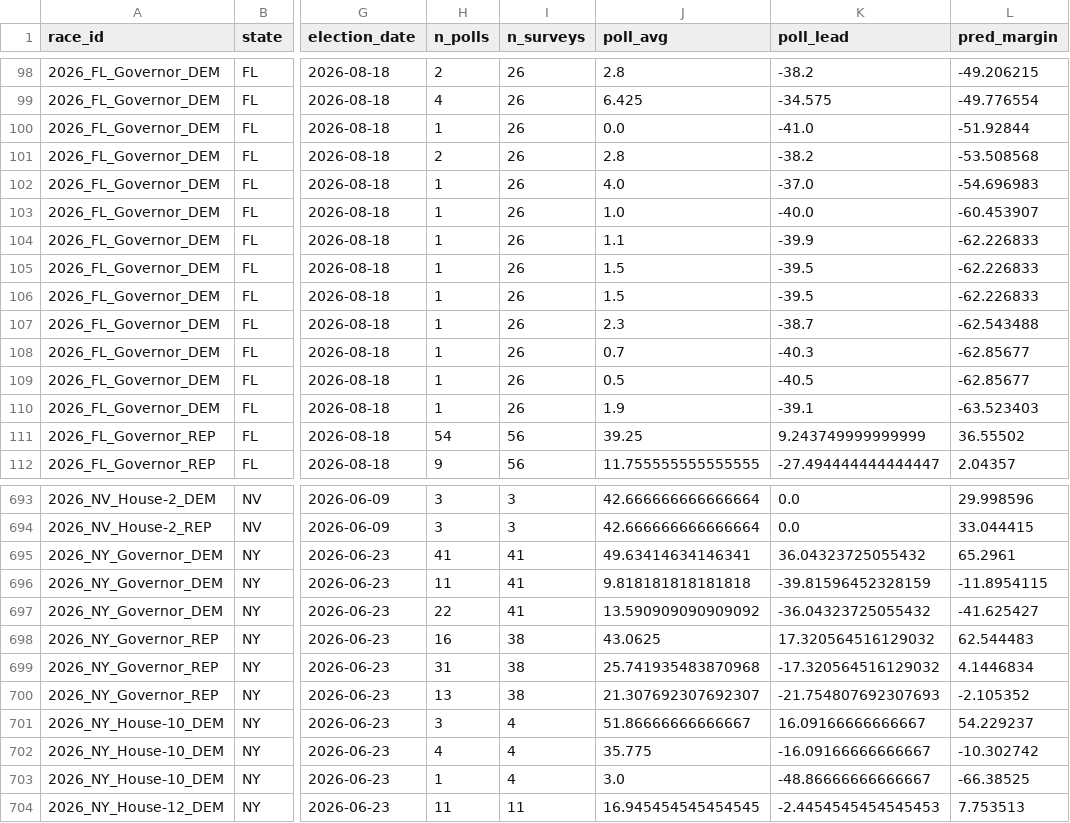
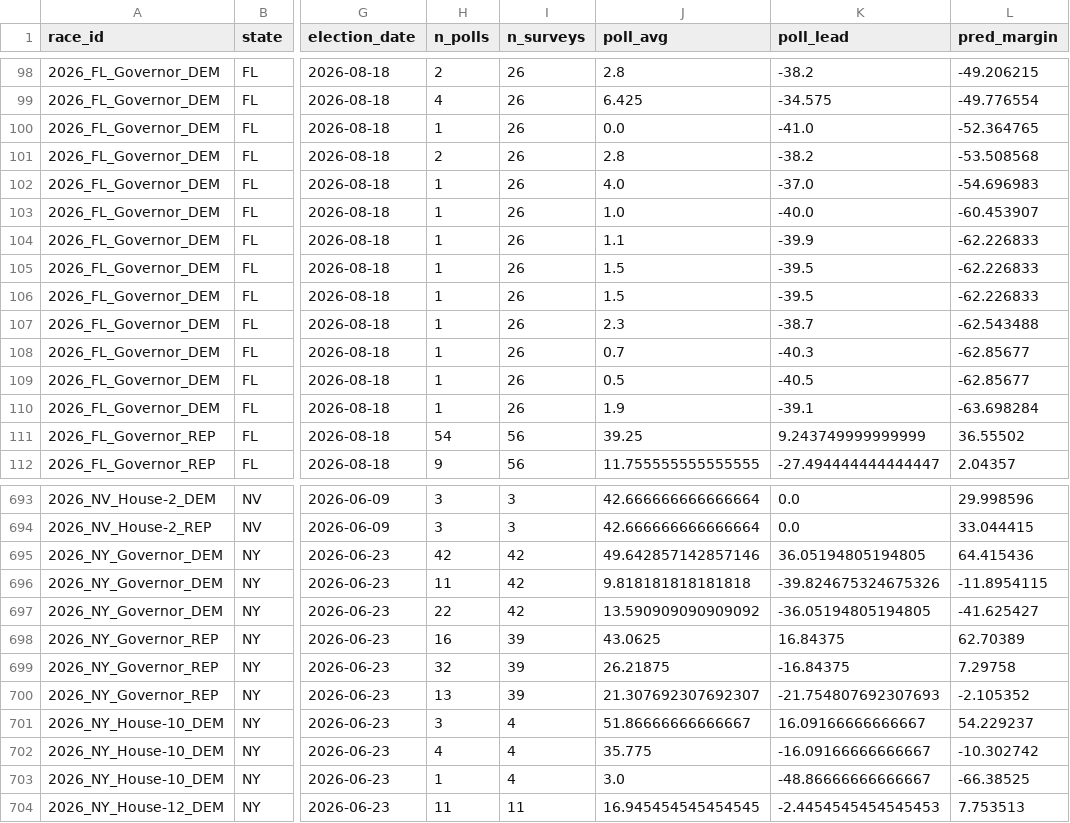
Before and after one commit to pjmerica/polling-agg-2026, a CSV file: data/processed/model_primary_margin_predictions_2026.csv, drawn as a sheet; only a part is shown, gaps mark what is left out; the diff names each change by its address in the sheet, - before the commit and + after, or states it on an @@ line.

```diff
--- a/data/processed/model_primary_margin_predictions_2026.csv
+++ b/data/processed/model_primary_margin_predictions_2026.csv
-L100 (pred_margin): -51.92844
+L100 (pred_margin): -52.364765
-L110 (pred_margin): -63.523403
+L110 (pred_margin): -63.698284
-H695 (n_polls): 41
+H695 (n_polls): 42
-I695:I697 (n_surveys): 41
+I695:I697 (n_surveys): 42
-J695 (poll_avg): 49.63414634146341
+J695 (poll_avg): 49.642857142857146
-K695 (poll_lead): 36.04323725055432
+K695 (poll_lead): 36.05194805194805
-L695 (pred_margin): 65.2961
+L695 (pred_margin): 64.415436
-K696 (poll_lead): -39.81596452328159
+K696 (poll_lead): -39.824675324675326
-K697 (poll_lead): -36.04323725055432
+K697 (poll_lead): -36.05194805194805
-I698:I700 (n_surveys): 38
+I698:I700 (n_surveys): 39
-K698 (poll_lead): 17.320564516129032
+K698 (poll_lead): 16.84375
-L698 (pred_margin): 62.544483
+L698 (pred_margin): 62.70389
-H699 (n_polls): 31
+H699 (n_polls): 32
-J699 (poll_avg): 25.741935483870968
+J699 (poll_avg): 26.21875
-K699 (poll_lead): -17.320564516129032
+K699 (poll_lead): -16.84375
-L699 (pred_margin): 4.1446834
+L699 (pred_margin): 7.29758
```
Also changed, not shown: data/processed/model_margin_predictions_2026.csv, data/processed/model_predictions_2026.csv, 8 other files.
